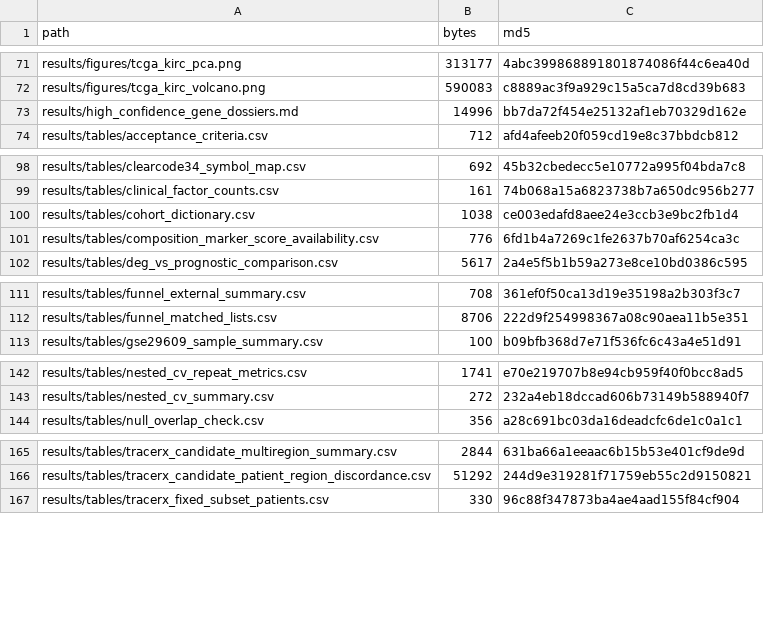
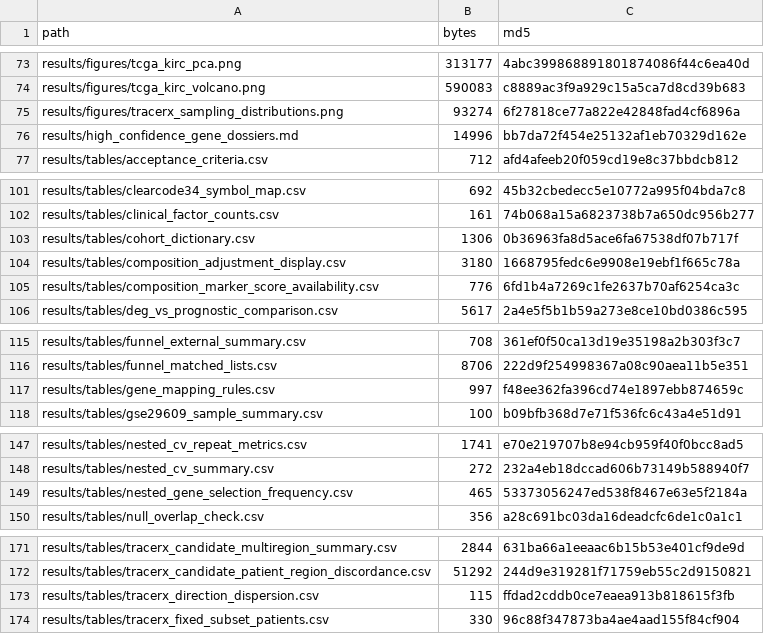
Before and after one commit to ArjunCodess/HYDRA-ccRCC, a CSV file: results/tables/run_manifest.csv, drawn as a sheet; only a part is shown, gaps mark what is left out; the diff covers the shown part only.

Commit message:
document marker scores, mapping, and tracerx intervals

```diff
--- a/results/tables/run_manifest.csv
+++ b/results/tables/run_manifest.csv
@@ -72,2 +74,3 @@ results/figures/tcga_kirc_pca.png,313177,4abc399868891801874086f44c6ea40d
 results/figures/tcga_kirc_volcano.png,590083,c8889ac3f9a929c15a5ca7d8cd39b683
+results/figures/tracerx_sampling_distributions.png,93274,6f27818ce77a822e42848fad4cf6896a
 results/high_confidence_gene_dossiers.md,14996,bb7da72f454e25132af1eb70329d162e
@@ -99,3 +102,4 @@ results/tables/clearcode34_symbol_map.csv,692,45b32cbedecc5e10772a995f04bda7c8
 results/tables/clinical_factor_counts.csv,161,74b068a15a6823738b7a650dc956b277
-results/tables/cohort_dictionary.csv,1038,ce003edafd8aee24e3ccb3e9bc2fb1d4
+results/tables/cohort_dictionary.csv,1306,0b36963fa8d5ace6fa67538df07b717f
+results/tables/composition_adjustment_display.csv,3180,1668795fedc6e9908e19ebf1f665c78a
 results/tables/composition_marker_score_availability.csv,776,6fd1b4a7269c1fe2637b70af6254ca3c
@@ -112,2 +116,3 @@ results/tables/funnel_external_summary.csv,708,361ef0f50ca13d19e35198a2b303f3c7
 results/tables/funnel_matched_lists.csv,8706,222d9f254998367a08c90aea11b5e351
+results/tables/gene_mapping_rules.csv,997,f48ee362fa396cd74e1897ebb874659c
 results/tables/gse29609_sample_summary.csv,100,b09bfb368d7e71f536fc6c43a4e51d91
@@ -143,2 +148,3 @@ results/tables/nested_cv_repeat_metrics.csv,1741,e70e219707b8e94cb959f40f0bcc8ad
 results/tables/nested_cv_summary.csv,272,232a4eb18dccad606b73149b588940f7
+results/tables/nested_gene_selection_frequency.csv,465,53373056247ed538f8467e63e5f2184a
 results/tables/null_overlap_check.csv,356,a28c691bc03da16deadcfc6de1c0a1c1
@@ -166,2 +172,3 @@ results/tables/tracerx_candidate_multiregion_summary.csv,2844,631ba66a1eeaac6b15
 results/tables/tracerx_candidate_patient_region_discordance.csv,51292,244d9e319281f71759eb55c2d9150821
+results/tables/tracerx_direction_dispersion.csv,115,ffdad2cddb0ce7eaea913b818615f3fb
 results/tables/tracerx_fixed_subset_patients.csv,330,96c88f347873ba4ae4aad155f84cf904
```
Also changed, not shown: 2 added rows and 16 edited cells elsewhere in this file, 5 other files.
